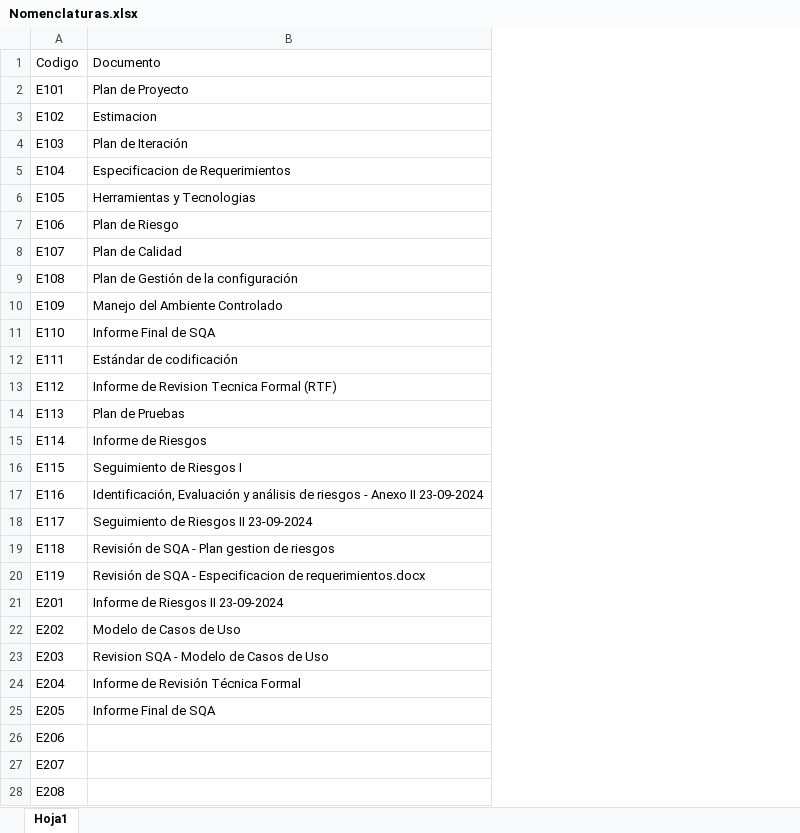
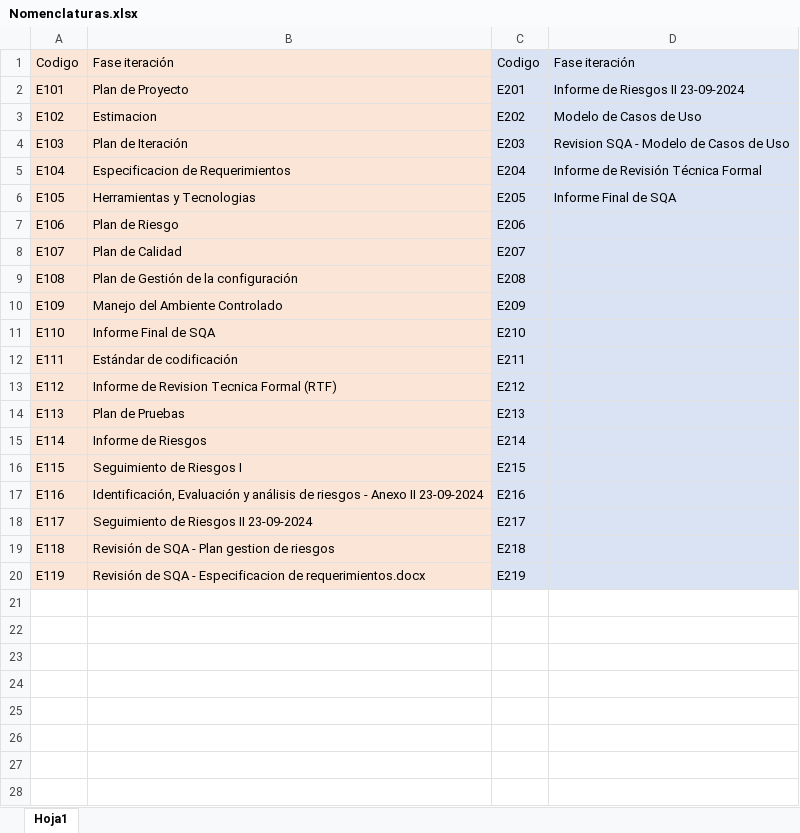
Before and after one commit to OSLOUARG24/Testify, an Excel workbook: Nomenclaturas.xlsx, sheet Hoja1, drawn as a sheet; only a part is shown; values as stored, in another font and other column widths than the file's, no borders; removed rows and columns are numbered as before the commit, all else as after; the diff covers the shown part only; the diff names each change by its address in the sheet, - before the commit and + after, or states it on an @@ line.

Commit message:
Documentación - Actualización nomenclatura
Se realiza actualización de la plantilla de excel con nomenclatura de nombres basados en el estándar OSLO.

```diff
--- a/Nomenclaturas.xlsx (sheet Hoja1)
+++ b/Nomenclaturas.xlsx (sheet Hoja1)
+column C, rows 1-20: Codigo | E201 | E202 | E203 | E204 | E205 | E206 | E207 | E208 | E209 | E210 | E211 | E212 | E213 | E214 | E215 | E216 | E217 | E218 | E219
+column D, rows 1-6: Fase iteración | Informe de Riesgos II 23-09-2024 | Modelo de Casos de Uso | Revision SQA - Modelo de Casos de Uso | Informe de Revisión Técnica Formal | Informe Final de SQA
-A1:B20 fill: none
+A1:B20 fill: #FBE5D6
-B1: Documento
+B1: Fase iteración
-row 21: E201 | Informe de Riesgos II 23-09-2024
-row 22: E202 | Modelo de Casos de Uso
-row 23: E203 | Revision SQA - Modelo de Casos de Uso
-row 24: E204 | Informe de Revisión Técnica Formal
-row 25: E205 | Informe Final de SQA
-row 26: E206
-row 27: E207
-row 28: E208
```
Also changed, not shown: 3 removed rows elsewhere in this sheet.
